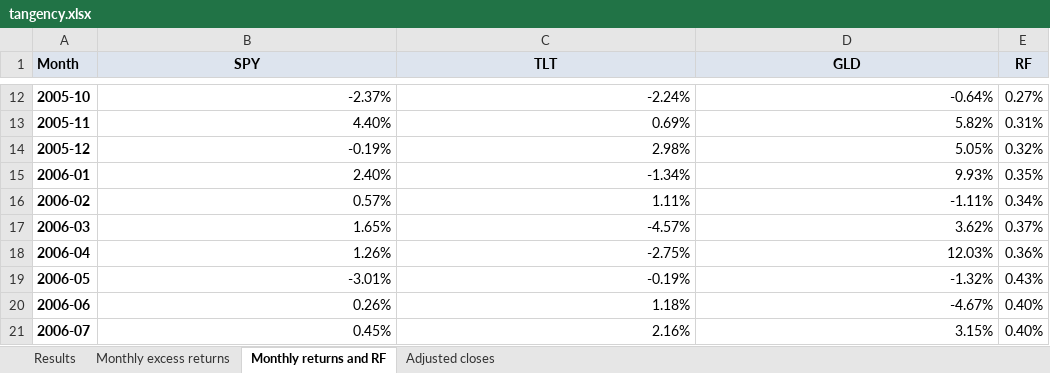
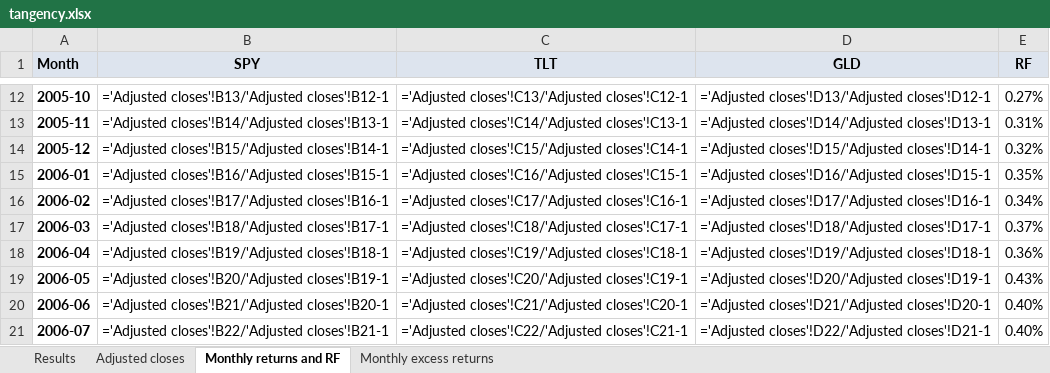
Before and after one commit to kerryback/zurich, an Excel workbook: docs/files/tangency.xlsx, sheet Monthly returns and RF, drawn as a sheet; only a part is shown, gaps mark what is left out; values as stored, in another font and other column widths than the file's, no borders; formulas are shown in place of their values; the diff covers the shown part only; the diff names each change by its address in the sheet, - before the commit and + after, or states it on an @@ line.

```diff
--- a/docs/files/tangency.xlsx (sheet Monthly returns and RF)
+++ b/docs/files/tangency.xlsx (sheet Monthly returns and RF)
@@ sheet tab order changed: Results | Adjusted closes | Monthly returns and RF | Monthly excess returns @@
-B12 (SPY): -2.37%
+B12 (SPY): ='Adjusted closes'!B13/'Adjusted closes'!B12-1
-C12 (TLT): -2.24%
+C12 (TLT): ='Adjusted closes'!C13/'Adjusted closes'!C12-1
-D12 (GLD): -0.64%
+D12 (GLD): ='Adjusted closes'!D13/'Adjusted closes'!D12-1
-B13 (SPY): 4.40%
+B13 (SPY): ='Adjusted closes'!B14/'Adjusted closes'!B13-1
-C13 (TLT): 0.69%
+C13 (TLT): ='Adjusted closes'!C14/'Adjusted closes'!C13-1
-D13 (GLD): 5.82%
+D13 (GLD): ='Adjusted closes'!D14/'Adjusted closes'!D13-1
-B14 (SPY): -0.19%
+B14 (SPY): ='Adjusted closes'!B15/'Adjusted closes'!B14-1
-C14 (TLT): 2.98%
+C14 (TLT): ='Adjusted closes'!C15/'Adjusted closes'!C14-1
-D14 (GLD): 5.05%
+D14 (GLD): ='Adjusted closes'!D15/'Adjusted closes'!D14-1
-B15 (SPY): 2.40%
+B15 (SPY): ='Adjusted closes'!B16/'Adjusted closes'!B15-1
-C15 (TLT): -1.34%
+C15 (TLT): ='Adjusted closes'!C16/'Adjusted closes'!C15-1
-D15 (GLD): 9.93%
+D15 (GLD): ='Adjusted closes'!D16/'Adjusted closes'!D15-1
-B16 (SPY): 0.57%
+B16 (SPY): ='Adjusted closes'!B17/'Adjusted closes'!B16-1
-C16 (TLT): 1.11%
+C16 (TLT): ='Adjusted closes'!C17/'Adjusted closes'!C16-1
-D16 (GLD): -1.11%
+D16 (GLD): ='Adjusted closes'!D17/'Adjusted closes'!D16-1
-B17 (SPY): 1.65%
+B17 (SPY): ='Adjusted closes'!B18/'Adjusted closes'!B17-1
-C17 (TLT): -4.57%
+C17 (TLT): ='Adjusted closes'!C18/'Adjusted closes'!C17-1
-D17 (GLD): 3.62%
+D17 (GLD): ='Adjusted closes'!D18/'Adjusted closes'!D17-1
-B18 (SPY): 1.26%
+B18 (SPY): ='Adjusted closes'!B19/'Adjusted closes'!B18-1
-C18 (TLT): -2.75%
+C18 (TLT): ='Adjusted closes'!C19/'Adjusted closes'!C18-1
-D18 (GLD): 12.03%
+D18 (GLD): ='Adjusted closes'!D19/'Adjusted closes'!D18-1
-B19 (SPY): -3.01%
+B19 (SPY): ='Adjusted closes'!B20/'Adjusted closes'!B19-1
-C19 (TLT): -0.19%
+C19 (TLT): ='Adjusted closes'!C20/'Adjusted closes'!C19-1
-D19 (GLD): -1.32%
+D19 (GLD): ='Adjusted closes'!D20/'Adjusted closes'!D19-1
-B20 (SPY): 0.26%
+B20 (SPY): ='Adjusted closes'!B21/'Adjusted closes'!B20-1
-C20 (TLT): 1.18%
+C20 (TLT): ='Adjusted closes'!C21/'Adjusted closes'!C20-1
-D20 (GLD): -4.67%
+D20 (GLD): ='Adjusted closes'!D21/'Adjusted closes'!D20-1
-B21 (SPY): 0.45%
+B21 (SPY): ='Adjusted closes'!B22/'Adjusted closes'!B21-1
-C21 (TLT): 2.16%
+C21 (TLT): ='Adjusted closes'!C22/'Adjusted closes'!C21-1
-D21 (GLD): 3.15%
+D21 (GLD): ='Adjusted closes'!D22/'Adjusted closes'!D21-1
```
Also changed, not shown: 756 edited cells elsewhere in this sheet, sheet Monthly excess returns, sheet Results, files/tangency.xlsx, 4 other files.
